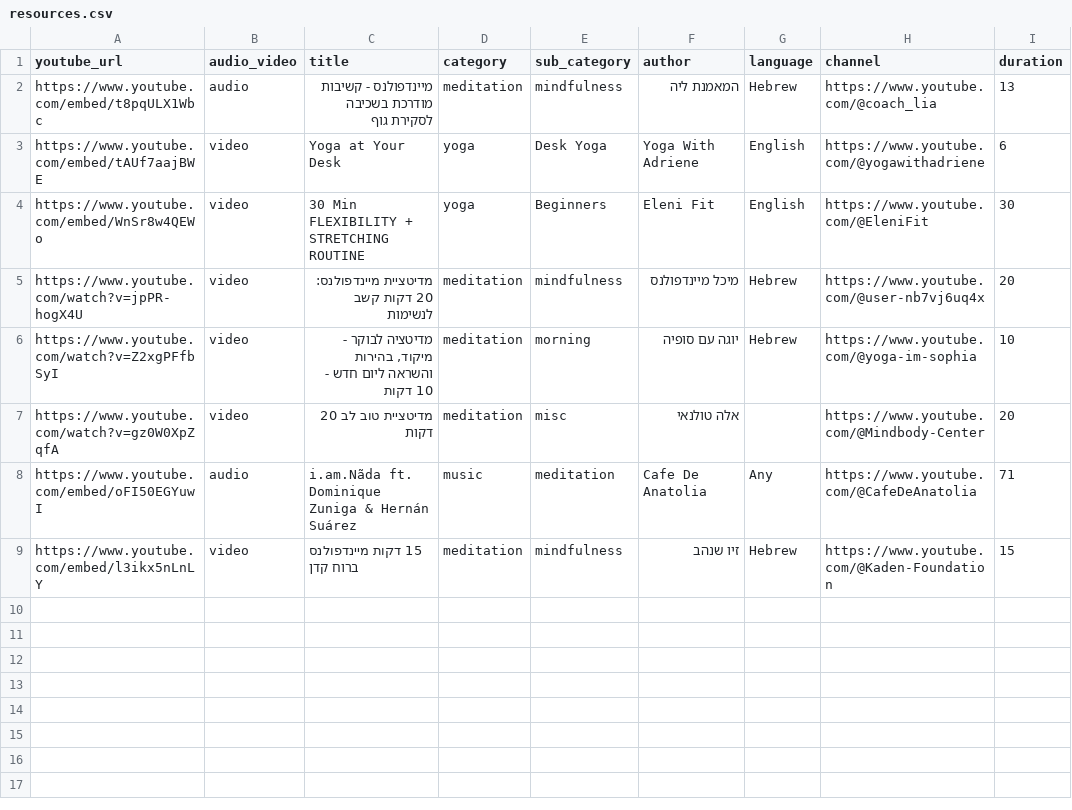
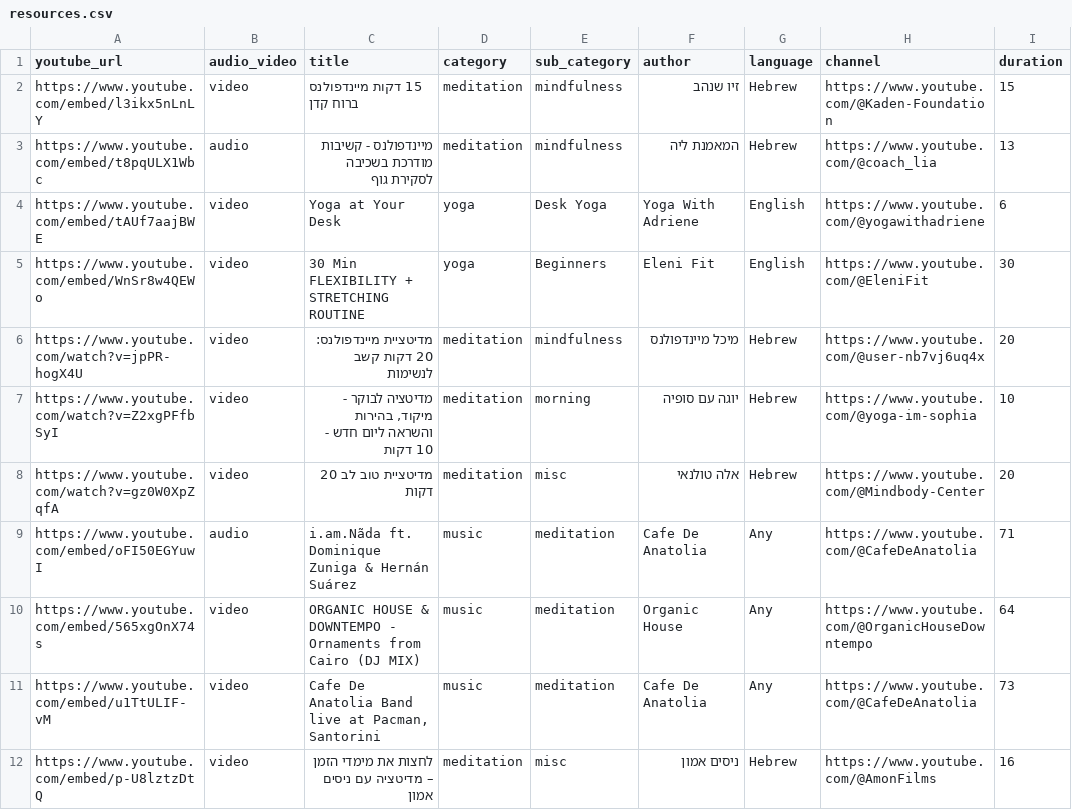
Before and after one commit to nirlotan/meditate, a CSV file: resources.csv, drawn as a sheet.

```diff
--- a/resources.csv
+++ b/resources.csv
@@ -1,2 +1,3 @@
 youtube_url,audio_video,title,category,sub_category,author,language,channel,duration
+https://www.youtube.com/embed/l3ikx5nLnLY,video,"15 דקות מיינדפולנס ברוח קדן",meditation,mindfulness,זיו שנהב,Hebrew,https://www.youtube.com/@Kaden-Foundation,15
 https://www.youtube.com/embed/t8pqULX1Wbc,audio,מיינדפולנס - קשיבות מודרכת בשכיבה לסקירת גוף,meditation,mindfulness,המאמנת ליה,Hebrew,https://www.youtube.com/@coach_lia,13
@@ -6,4 +7,6 @@ https://www.youtube.com/watch?v=jpPR-hogX4U,video,מדיטציית מיינדפ
 https://www.youtube.com/watch?v=Z2xgPFfbSyI,video,"מדיטציה לבוקר - מיקוד, בהירות והשראה ליום חדש - 10 דקות",meditation,morning,יוגה עם סופיה,Hebrew,https://www.youtube.com/@yoga-im-sophia,10
-https://www.youtube.com/watch?v=gz0W0XpZqfA,video,מדיטציית טוב לב 20 דקות,meditation,misc,אלה טולנאי,,https://www.youtube.com/@Mindbody-Center,20
+https://www.youtube.com/watch?v=gz0W0XpZqfA,video,מדיטציית טוב לב 20 דקות,meditation,misc,אלה טולנאי,Hebrew,https://www.youtube.com/@Mindbody-Center,20
 https://www.youtube.com/embed/oFI50EGYuwI,audio,"i.am.Nãda ft. Dominique Zuniga & Hernán Suárez",music,meditation,Cafe De Anatolia,Any,https://www.youtube.com/@CafeDeAnatolia,71
-https://www.youtube.com/embed/l3ikx5nLnLY,video,"15 דקות מיינדפולנס ברוח קדן",meditation,mindfulness,זיו שנהב,Hebrew,https://www.youtube.com/@Kaden-Foundation,15
+https://www.youtube.com/embed/565xgOnX74s,video,ORGANIC HOUSE & DOWNTEMPO - Ornaments from Cairo (DJ MIX),music,meditation,Organic House,Any,https://www.youtube.com/@OrganicHouseDowntempo,64
+https://www.youtube.com/embed/u1TtULIF-vM,video,"Cafe De Anatolia Band live at Pacman, Santorini",music,meditation,Cafe De Anatolia,Any,https://www.youtube.com/@CafeDeAnatolia,73
+https://www.youtube.com/embed/p-U8lztzDtQ,video,לחצות את מימדי הזמן – מדיטציה עם ניסים אמון,meditation,misc,ניסים אמון,Hebrew,https://www.youtube.com/@AmonFilms,16
```
Also changed, not shown: 1 other file.
